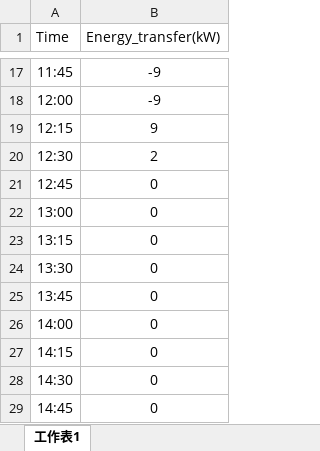
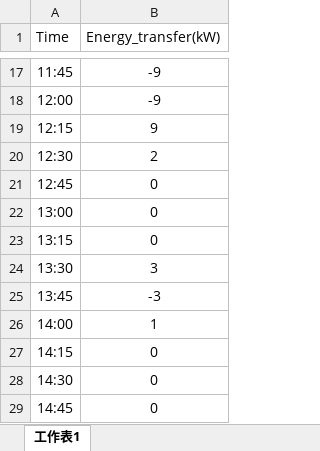
Before and after one commit to Kao6023/Project_EdReg, an Excel workbook: schedule_Edreg.xlsx, sheet 工作表1, drawn as a sheet; only a part is shown, gaps mark what is left out; values as stored, in another font and other column widths than the file's, no borders; the diff names each change by its address in the sheet, - before the commit and + after, or states it on an @@ line.

Commit message:
change the schedule

```diff
--- a/schedule_Edreg.xlsx (sheet 工作表1)
+++ b/schedule_Edreg.xlsx (sheet 工作表1)
-B24 (Energy_transfer(kW)): 0
+B24 (Energy_transfer(kW)): 3
-B25 (Energy_transfer(kW)): 0
+B25 (Energy_transfer(kW)): -3
-B26 (Energy_transfer(kW)): 0
+B26 (Energy_transfer(kW)): 1
```
